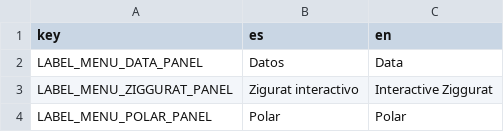
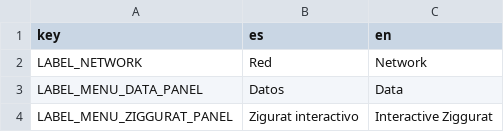
Before and after one commit to jgalgarra/bipartgraph2, a CSV file: resources/strings.csv, drawn as a sheet; only a part is shown; the shorter side is filled out with more unchanged rows; the diff names each change by its address in the sheet, - before the commit and + after, or states it on an @@ line.

Commit message:
Links weight management. Network name and number of species in interactive ziggurat panel

```diff
--- a/resources/strings.csv
+++ b/resources/strings.csv
+row 2: LABEL_NETWORK | Red | Network
```
Also changed, not shown: 8 other files.
